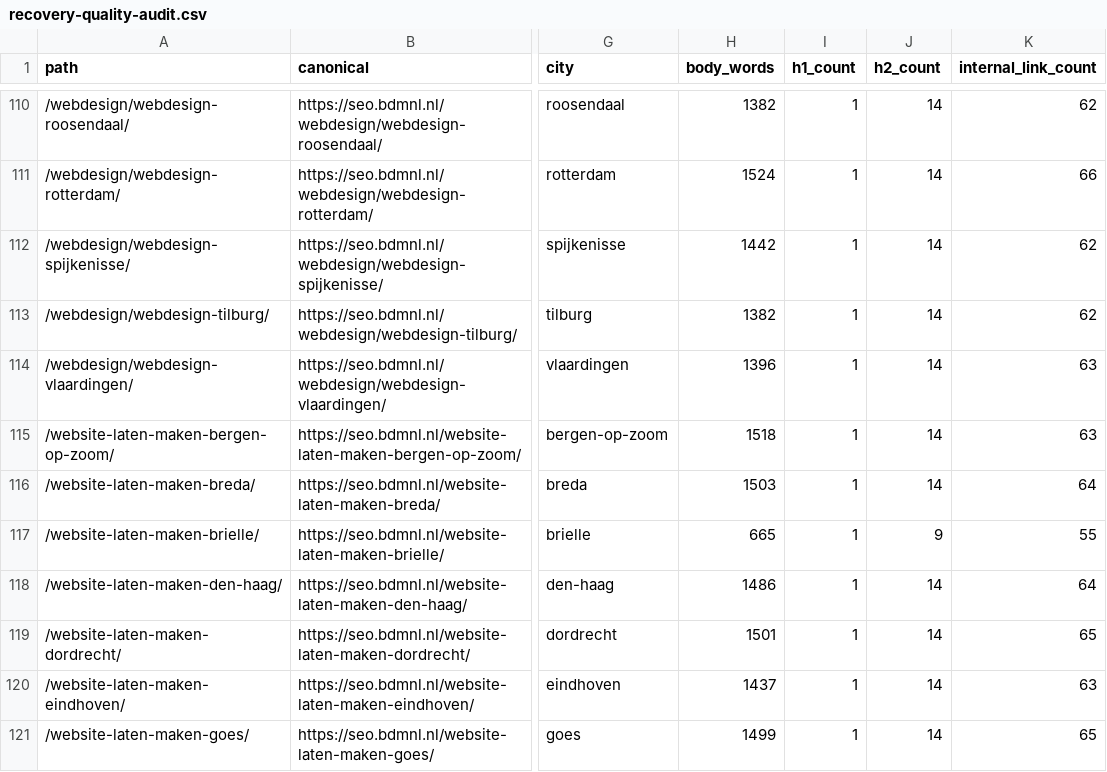
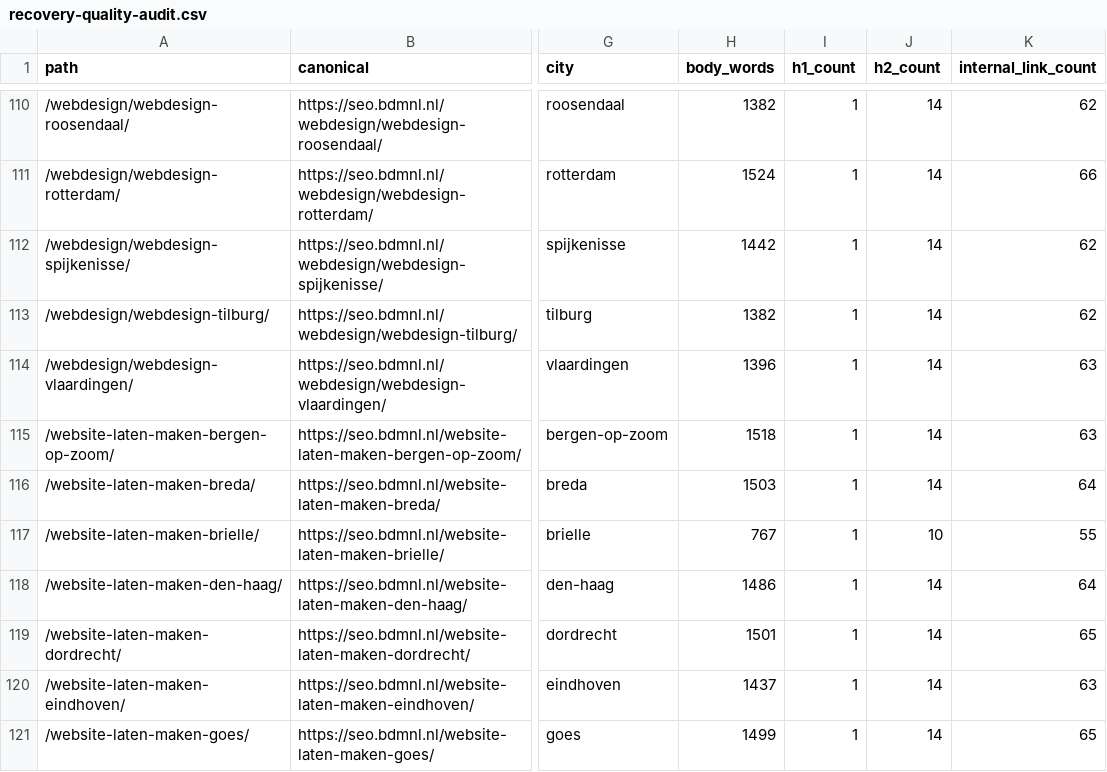
Before and after one commit to BDMNL/BDMNL-2.0, a CSV file: recovery-quality-audit.csv, drawn as a sheet; only a part is shown, gaps mark what is left out; the diff names each change by its address in the sheet, - before the commit and + after, or states it on an @@ line.

```diff
--- a/recovery-quality-audit.csv
+++ b/recovery-quality-audit.csv
-H117 (body_words): 665
+H117 (body_words): 767
-J117 (h2_count): 9
+J117 (h2_count): 10
```
Also changed, not shown: 4 other files.
